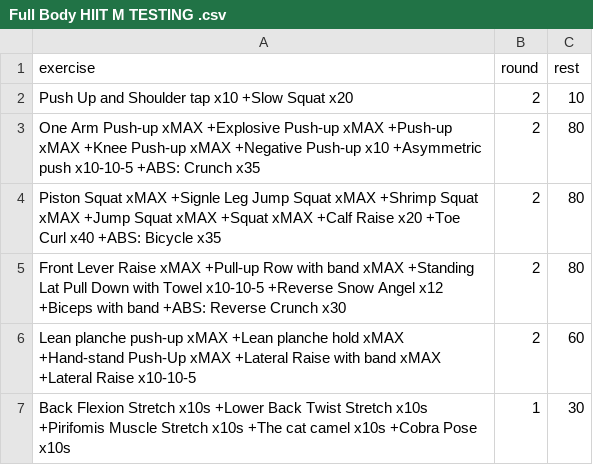
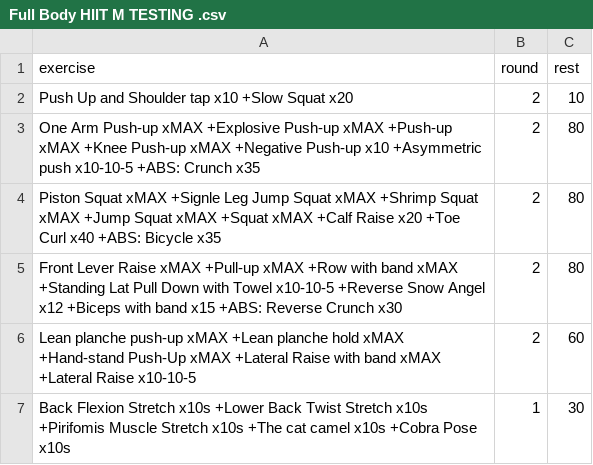
Before and after one commit to taducanh1605/training, a CSV file: Training Program/FullBodyPers/Full Body - HIIT/Full Body HIIT M TESTING .csv, drawn as a sheet.

```diff
--- a/Training Program/FullBodyPers/Full Body - HIIT/Full Body HIIT M TESTING .csv
+++ b/Training Program/FullBodyPers/Full Body - HIIT/Full Body HIIT M TESTING .csv
@@ -4,3 +4,3 @@ One Arm Push-up xMAX +Explosive Push-up xMAX +Push-up xMAX +Knee Push-up xMAX +N
 Piston Squat xMAX +Signle Leg Jump Squat xMAX +Shrimp Squat xMAX +Jump Squat xMAX +Squat xMAX +Calf Raise x20 +Toe Curl x40 +ABS: Bicycle x35,2,80
-Front Lever Raise xMAX +Pull-up Row with band xMAX +Standing Lat Pull Down with Towel x10-10-5 +Reverse Snow Angel x12 +Biceps with band +ABS: Reverse Crunch x30,2,80
+Front Lever Raise xMAX +Pull-up xMAX +Row with band xMAX +Standing Lat Pull Down with Towel x10-10-5 +Reverse Snow Angel x12 +Biceps with band x15 +ABS: Reverse Crunch x30,2,80
 Lean planche push-up xMAX +Lean planche hold xMAX +Hand-stand Push-Up xMAX +Lateral Raise with band xMAX +Lateral Raise x10-10-5,2,60
```
Also changed, not shown: 6 other files.
